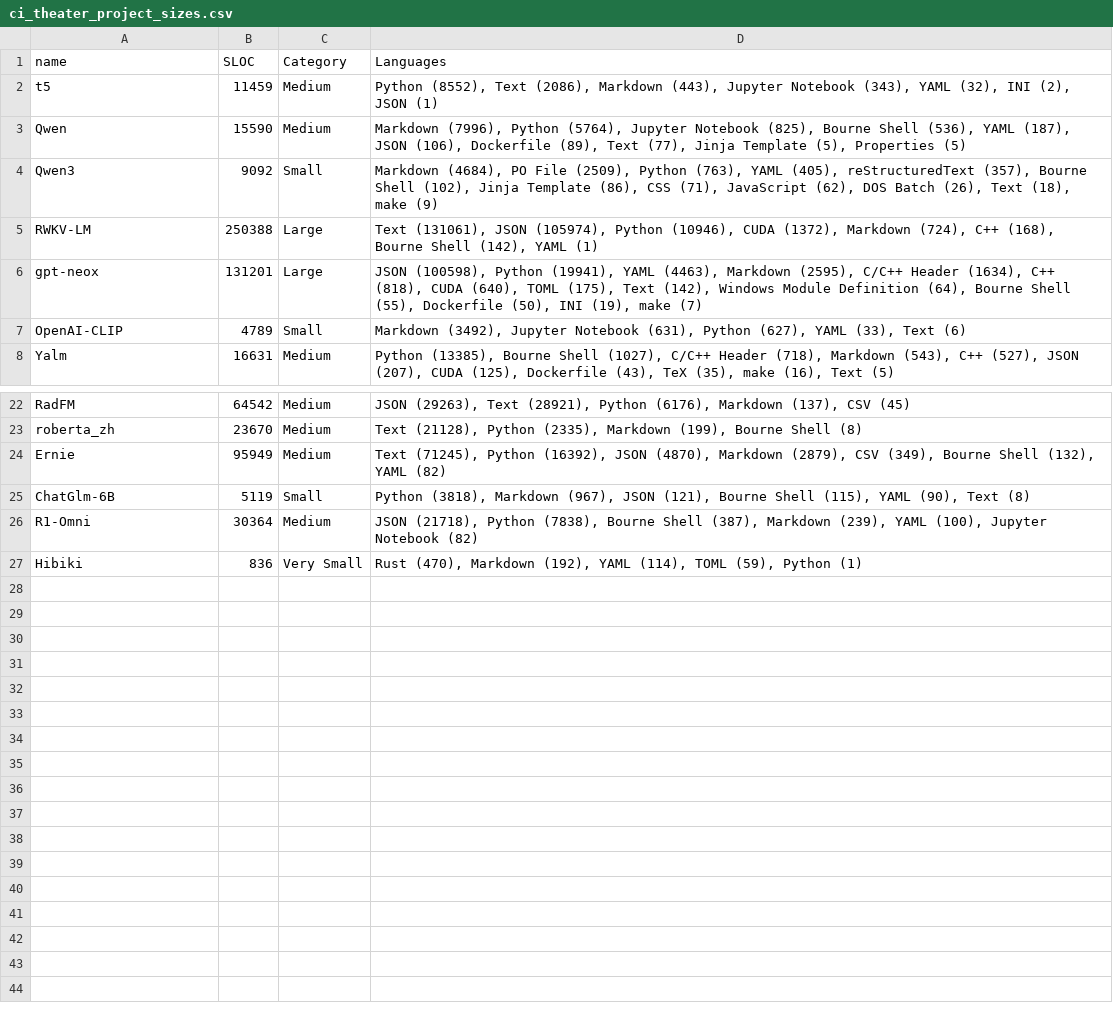
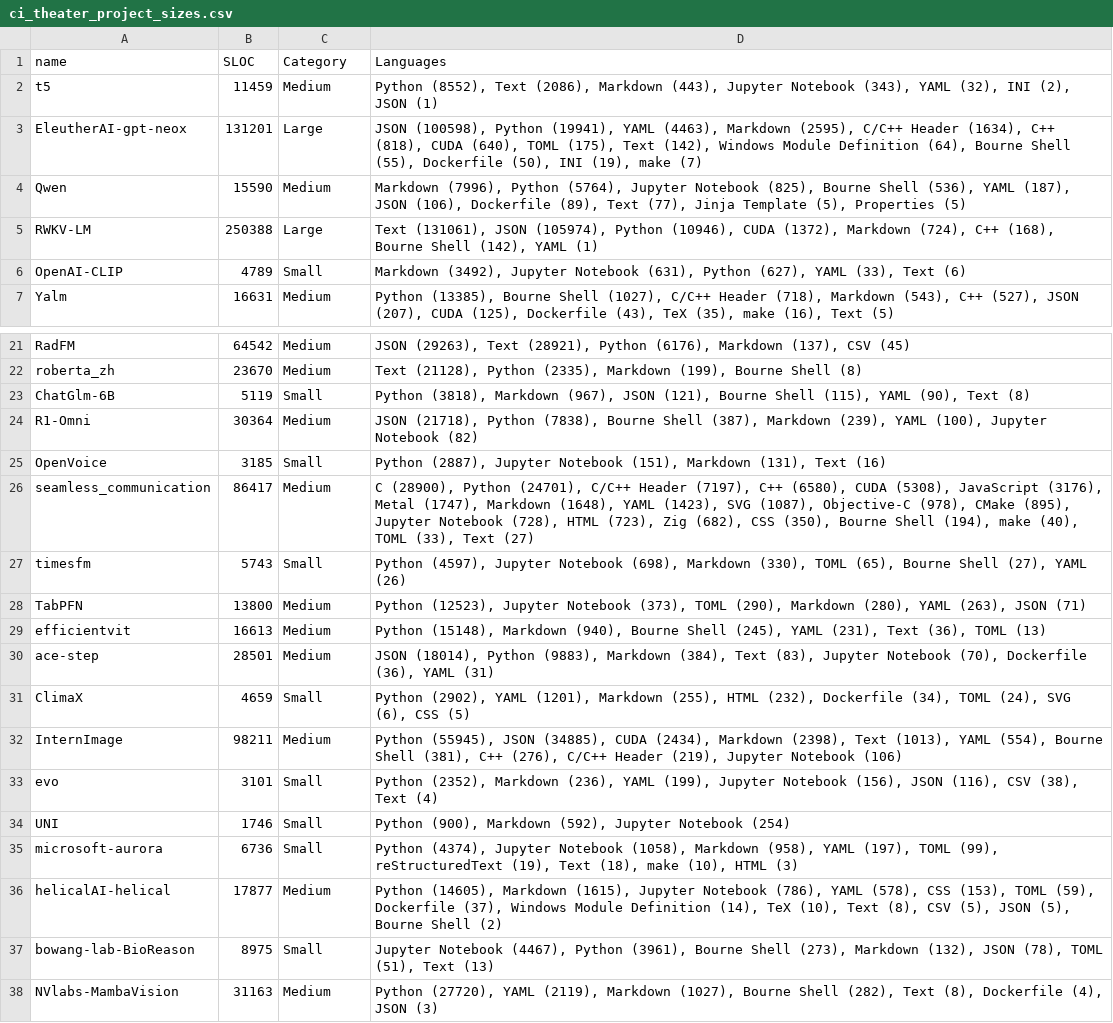
Before and after one commit to rvishravars/analytics, a CSV file: Foundation-model-ci-statistics/data/ci_theater_project_sizes.csv, drawn as a sheet; only a part is shown, gaps mark what is left out.

Commit message:
Added more projects

```diff
--- a/Foundation-model-ci-statistics/data/ci_theater_project_sizes.csv
+++ b/Foundation-model-ci-statistics/data/ci_theater_project_sizes.csv
@@ -2,6 +2,5 @@ name,SLOC,Category,Languages
 t5,11459,Medium,"Python (8552), Text (2086), Markdown (443), Jupyter Notebook (343), YAML (32), INI (2), JSON (1)"
+EleutherAI-gpt-neox,131201,Large,"JSON (100598), Python (19941), YAML (4463), Markdown (2595), C/C++ Header (1634), C++ (818), CUDA (640), TOML (175), Text (142), Windows Module Definition (64), Bourne Shell (55), Dockerfile (50), INI (19), make (7)"
 Qwen,15590,Medium,"Markdown (7996), Python (5764), Jupyter Notebook (825), Bourne Shell (536), YAML (187), JSON (106), Dockerfile (89), Text (77), Jinja Template (5), Properties (5)"
-Qwen3,9092,Small,"Markdown (4684), PO File (2509), Python (763), YAML (405), reStructuredText (357), Bourne Shell (102), Jinja Template (86), CSS (71), JavaScript (62), DOS Batch (26), Text (18), make (9)"
 RWKV-LM,250388,Large,"Text (131061), JSON (105974), Python (10946), CUDA (1372), Markdown (724), C++ (168), Bourne Shell (142), YAML (1)"
-gpt-neox,131201,Large,"JSON (100598), Python (19941), YAML (4463), Markdown (2595), C/C++ Header (1634), C++ (818), CUDA (640), TOML (175), Text (142), Windows Module Definition (64), Bourne Shell (55), Dockerfile (50), INI (19), make (7)"
 OpenAI-CLIP,4789,Small,"Markdown (3492), Jupyter Notebook (631), Python (627), YAML (33), Text (6)"
@@ -23,5 +22,17 @@ RadFM,64542,Medium,"JSON (29263), Text (28921), Python (6176), Markdown (137), C
 roberta_zh,23670,Medium,"Text (21128), Python (2335), Markdown (199), Bourne Shell (8)"
-Ernie,95949,Medium,"Text (71245), Python (16392), JSON (4870), Markdown (2879), CSV (349), Bourne Shell (132), YAML (82)"
 ChatGlm-6B,5119,Small,"Python (3818), Markdown (967), JSON (121), Bourne Shell (115), YAML (90), Text (8)"
 R1-Omni,30364,Medium,"JSON (21718), Python (7838), Bourne Shell (387), Markdown (239), YAML (100), Jupyter Notebook (82)"
-Hibiki,836,Very Small,"Rust (470), Markdown (192), YAML (114), TOML (59), Python (1)"
+OpenVoice,3185,Small,"Python (2887), Jupyter Notebook (151), Markdown (131), Text (16)"
+seamless_communication,86417,Medium,"C (28900), Python (24701), C/C++ Header (7197), C++ (6580), CUDA (5308), JavaScript (3176), Metal (1747), Markdown (1648), YAML (1423), SVG (1087), Objective-C (978), CMake (895), Jupyter Notebook (728), HTML (723), Zig (682), CSS (350), Bourne Shell (194), make (40), TOML (33), Text (27)"
+timesfm,5743,Small,"Python (4597), Jupyter Notebook (698), Markdown (330), TOML (65), Bourne Shell (27), YAML (26)"
+TabPFN,13800,Medium,"Python (12523), Jupyter Notebook (373), TOML (290), Markdown (280), YAML (263), JSON (71)"
+efficientvit,16613,Medium,"Python (15148), Markdown (940), Bourne Shell (245), YAML (231), Text (36), TOML (13)"
+ace-step,28501,Medium,"JSON (18014), Python (9883), Markdown (384), Text (83), Jupyter Notebook (70), Dockerfile (36), YAML (31)"
+ClimaX,4659,Small,"Python (2902), YAML (1201), Markdown (255), HTML (232), Dockerfile (34), TOML (24), SVG (6), CSS (5)"
+InternImage,98211,Medium,"Python (55945), JSON (34885), CUDA (2434), Markdown (2398), Text (1013), YAML (554), Bourne Shell (381), C++ (276), C/C++ Header (219), Jupyter Notebook (106)"
+evo,3101,Small,"Python (2352), Markdown (236), YAML (199), Jupyter Notebook (156), JSON (116), CSV (38), Text (4)"
+UNI,1746,Small,"Python (900), Markdown (592), Jupyter Notebook (254)"
+microsoft-aurora,6736,Small,"Python (4374), Jupyter Notebook (1058), Markdown (958), YAML (197), TOML (99), reStructuredText (19), Text (18), make (10), HTML (3)"
+helicalAI-helical,17877,Medium,"Python (14605), Markdown (1615), Jupyter Notebook (786), YAML (578), CSS (153), TOML (59), Dockerfile (37), Windows Module Definition (14), TeX (10), Text (8), CSV (5), JSON (5), Bourne Shell (2)"
+bowang-lab-BioReason,8975,Small,"Jupyter Notebook (4467), Python (3961), Bourne Shell (273), Markdown (132), JSON (78), TOML (51), Text (13)"
+NVlabs-MambaVision,31163,Medium,"Python (27720), YAML (2119), Markdown (1027), Bourne Shell (282), Text (8), Dockerfile (4), JSON (3)"
```
Also changed, not shown: Foundation-model-ci-statistics/data/ci_theater_broken_builds.csv, Foundation-model-ci-statistics/data/ci_theater_commit_frequency.csv, 26 other files.
